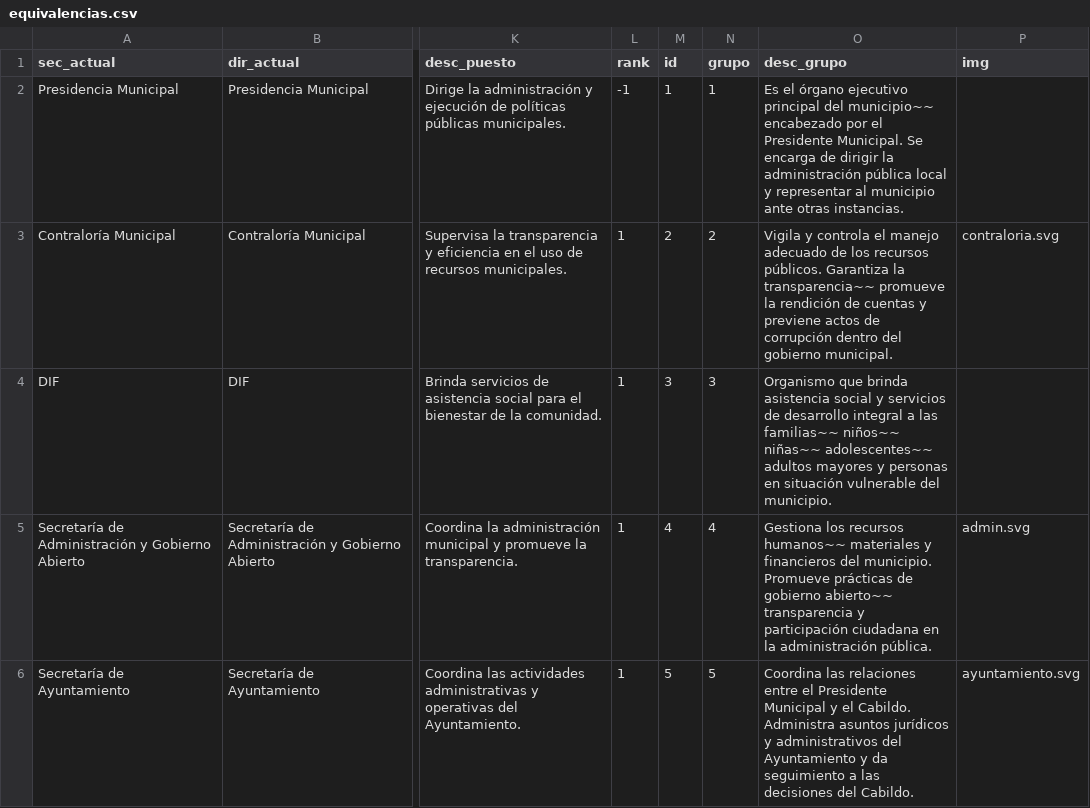
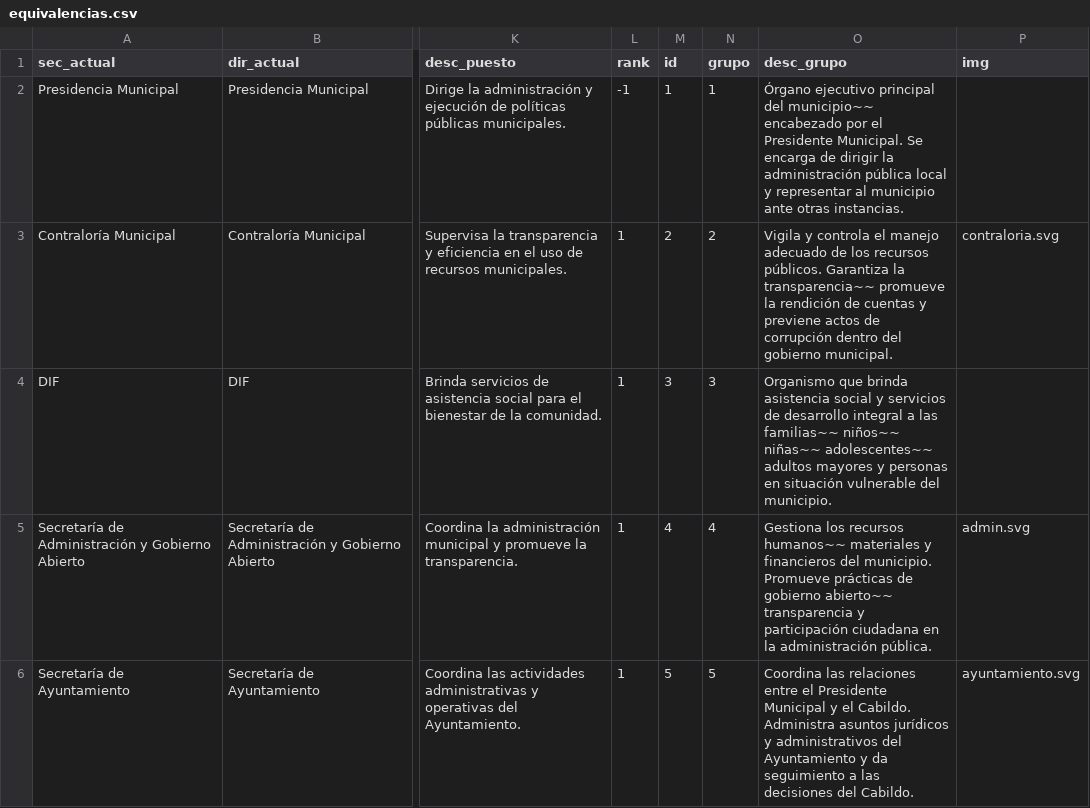
Before and after one commit to velverconsulting/soyjuarense-public, a CSV file: equivalencias.csv, drawn as a sheet; only a part is shown, gaps mark what is left out; the diff names each change by its address in the sheet, - before the commit and + after, or states it on an @@ line.

Commit message:
Updated file with CSV data from Google Sheets on 2024-11-14T23:49:23.669Z

```diff
--- a/equivalencias.csv
+++ b/equivalencias.csv
-O2 (desc_grupo): Es el órgano ejecutivo principal…
+O2 (desc_grupo): Órgano ejecutivo principal…
```
